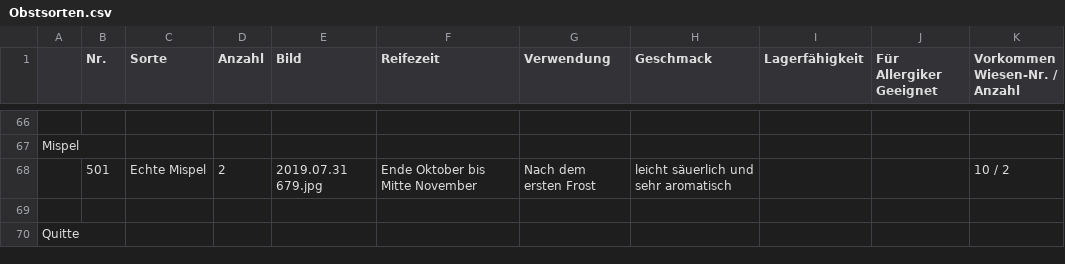
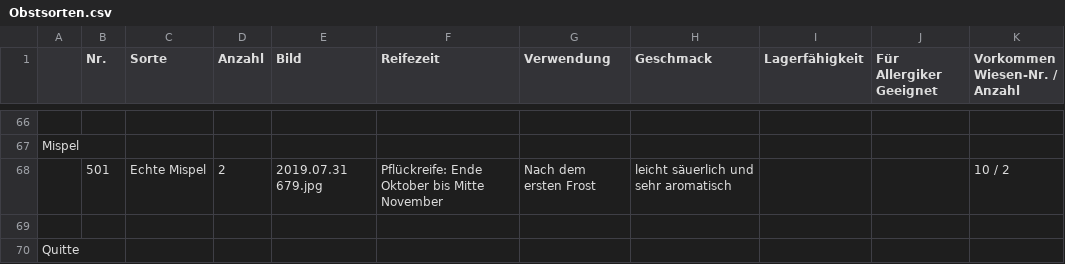
Before and after one commit to uwsSuT/Streuobstwiesen, a CSV file: init_db/Obstsorten.csv, drawn as a sheet; only a part is shown, gaps mark what is left out; the diff covers the shown part only; the diff names each change by its address in the sheet, - before the commit and + after, or states it on an @@ line.

```diff
--- a/init_db/Obstsorten.csv
+++ b/init_db/Obstsorten.csv
-F68 (Reifezeit): Ende Oktober bis Mitte November
+F68 (Reifezeit): Pflückreife: Ende Oktober bis Mitte November
```
Also changed, not shown: 19 edited cells elsewhere in this file, 26 other files.
